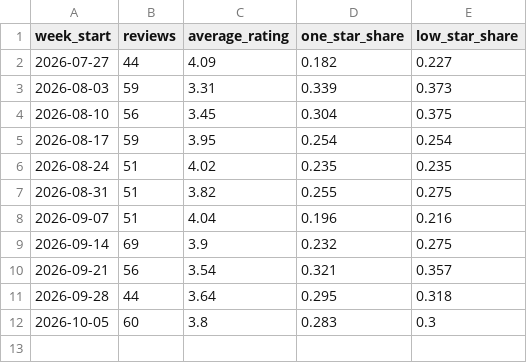
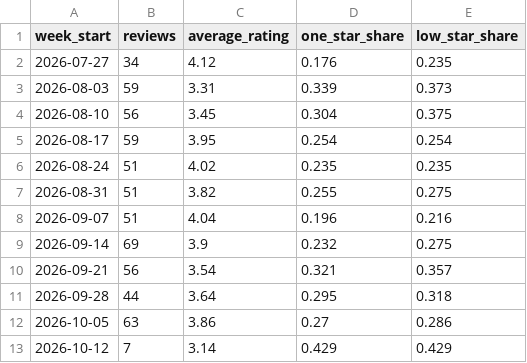
Before and after one commit to reallymanya/moveinsync-commute-trust, a CSV file: analysis/recent_rating_by_week.csv, drawn as a sheet.

```diff
--- a/analysis/recent_rating_by_week.csv
+++ b/analysis/recent_rating_by_week.csv
@@ -1,3 +1,3 @@
 week_start,reviews,average_rating,one_star_share,low_star_share
-2026-07-27,44,4.09,0.182,0.227
+2026-07-27,34,4.12,0.176,0.235
 2026-08-03,59,3.31,0.339,0.373
@@ -11,2 +11,3 @@ week_start,reviews,average_rating,one_star_share,low_star_share
 2026-09-28,44,3.64,0.295,0.318
-2026-10-05,60,3.8,0.283,0.3
+2026-10-05,63,3.86,0.27,0.286
+2026-10-12,7,3.14,0.429,0.429
```
Also changed, not shown: analysis/recent_rating_by_version.csv, data/playstore_reviews.csv, 19 other files.
